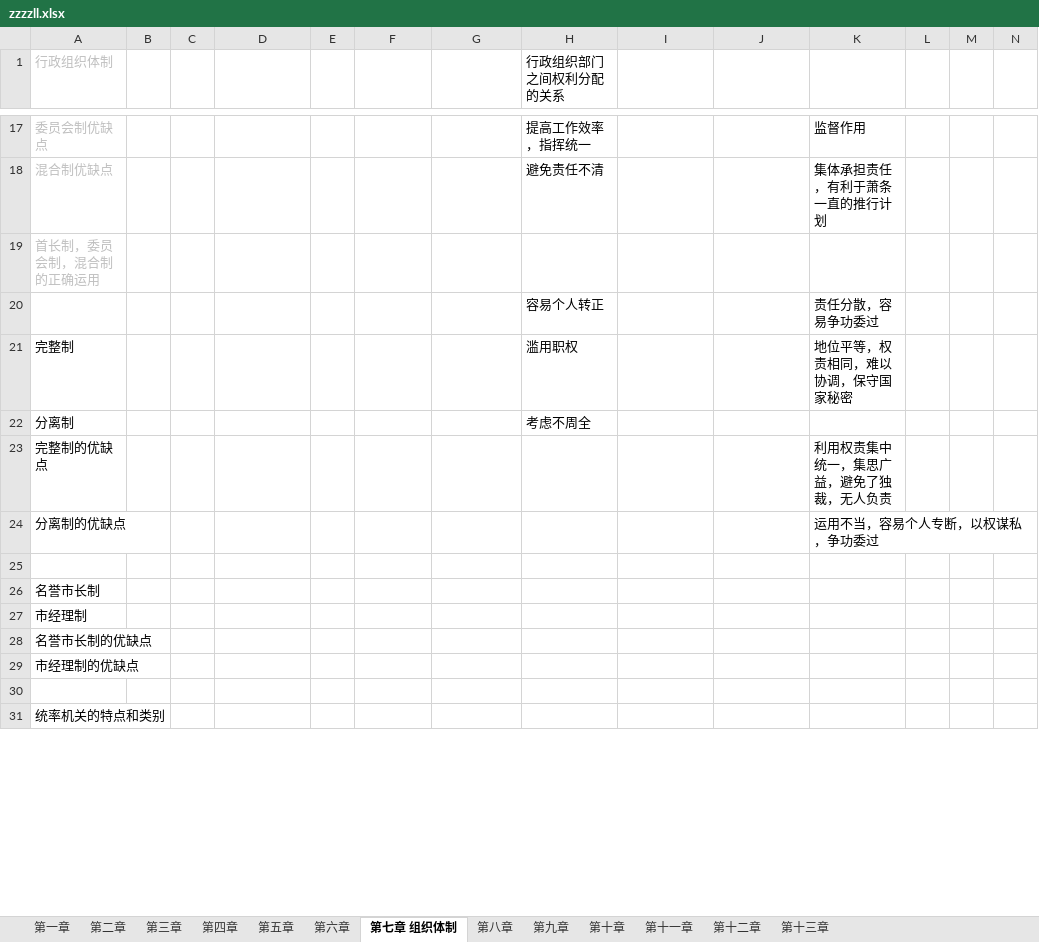
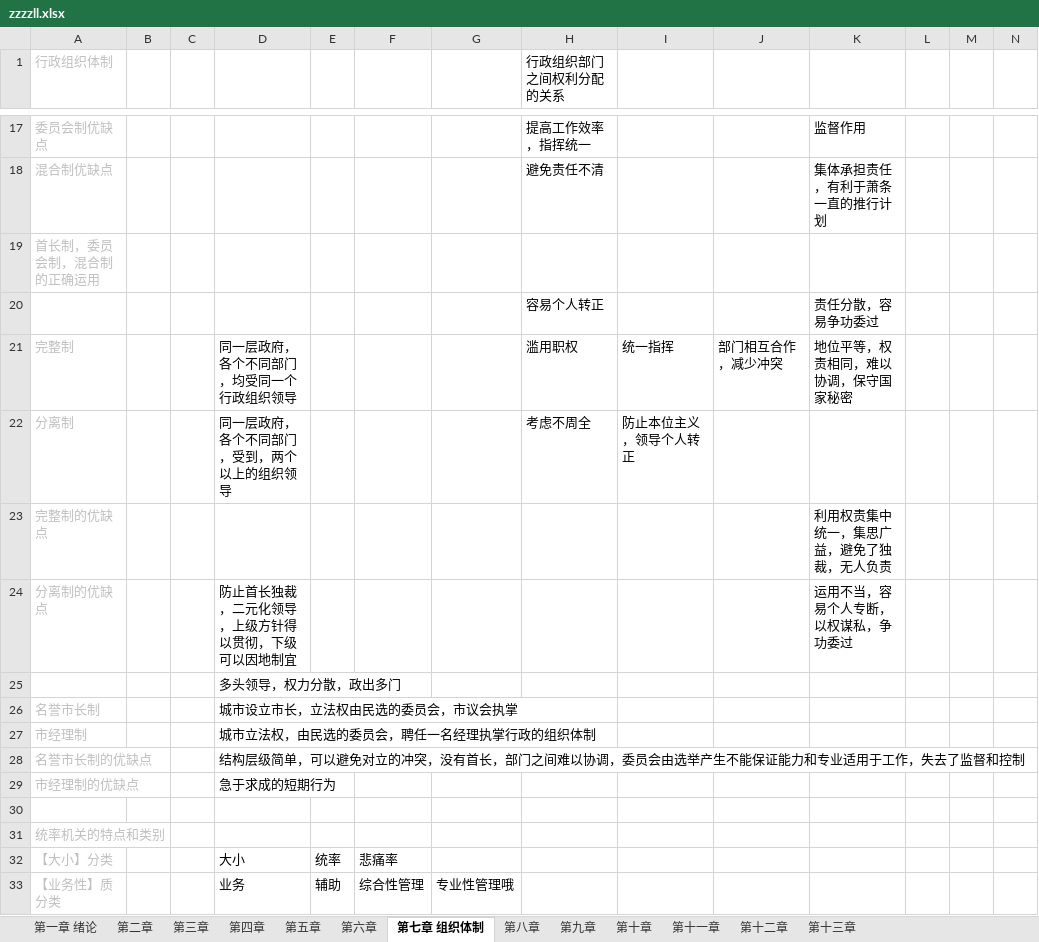
Before and after one commit to xieshiwei/ZK, an Excel workbook: ZZZZLL/zzzzll.xlsx, sheet 第七章 组织体制, drawn as a sheet; only a part is shown, gaps mark what is left out; values as stored, in another font and other column widths than the file's, no borders; rows hold the shown columns only; the diff covers the shown part only; the diff names each change by its address in the sheet, - before the commit and + after, or states it on an @@ line.

Commit message:
ok

```diff
--- a/ZZZZLL/zzzzll.xlsx (sheet 第七章 组织体制)
+++ b/ZZZZLL/zzzzll.xlsx (sheet 第七章 组织体制)
-sheet tab: 第一章
+sheet tab: 第一章 绪论
-A21:A24 text colour: black
+A21:A24 text colour: #BFBFBF
-D21: (empty)
+D21: 同一层政府，各个不同部门，均受同一个行政组织领导
-I21: (empty)
+I21: 统一指挥
-J21: (empty)
+J21: 部门相互合作，减少冲突
-D22: (empty)
+D22: 同一层政府，各个不同部门，受到，两个以上的组织领导
-I22: (empty)
+I22: 防止本位主义，领导个人转正
-D24: (empty)
+D24: 防止首长独裁，二元化领导，上级方针得以贯彻，下级可以因地制宜
-D25: (empty)
+D25: 多头领导，权力分散，政出多门
-A26:A29 text colour: black
+A26:A29 text colour: #BFBFBF
-D26: (empty)
+D26: 城市设立市长，立法权由民选的委员会，市议会执掌
-D27: (empty)
+D27: 城市立法权，由民选的委员会，聘任一名经理执掌行政的组织体制
-D28: (empty)
+D28: 结构层级简单，可以避免对立的冲突，没有首长，部门之间难以协调，委员会由选举产生不能保证能力和专业适用于工作，失去了监督和控制
-D29: (empty)
+D29: 急于求成的短期行为
-A31 text colour: black
+A31 text colour: #BFBFBF
+row 32: 【大小】分类 |  |  | 大小 | 统率 | 悲痛率
+row 33: 【业务性】质分类 |  |  | 业务 | 辅助 | 综合性管理 | 专业性管理哦
```
Also changed, not shown: 4 added rows, 5 edited cells and cell formats elsewhere in this sheet.
